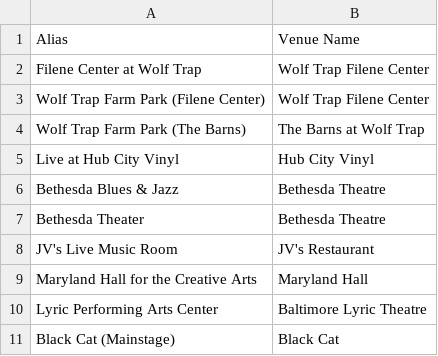
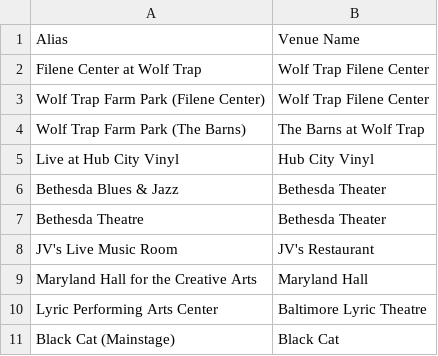
Before and after one commit to dan2bit/live-shows, a TSV file: data/venue_aliases.tsv, drawn as a sheet.

Commit message:
#189: Bethesda Theater is canonical; Theatre is the alias (venue_aliases.tsv)

```diff
--- a/data/venue_aliases.tsv
+++ b/data/venue_aliases.tsv
@@ -5,4 +5,4 @@ Wolf Trap Farm Park (The Barns)	The Barns at Wolf Trap
 Live at Hub City Vinyl	Hub City Vinyl
-Bethesda Blues & Jazz	Bethesda Theatre
-Bethesda Theater	Bethesda Theatre
+Bethesda Blues & Jazz	Bethesda Theater
+Bethesda Theatre	Bethesda Theater
 JV's Live Music Room	JV's Restaurant
```
